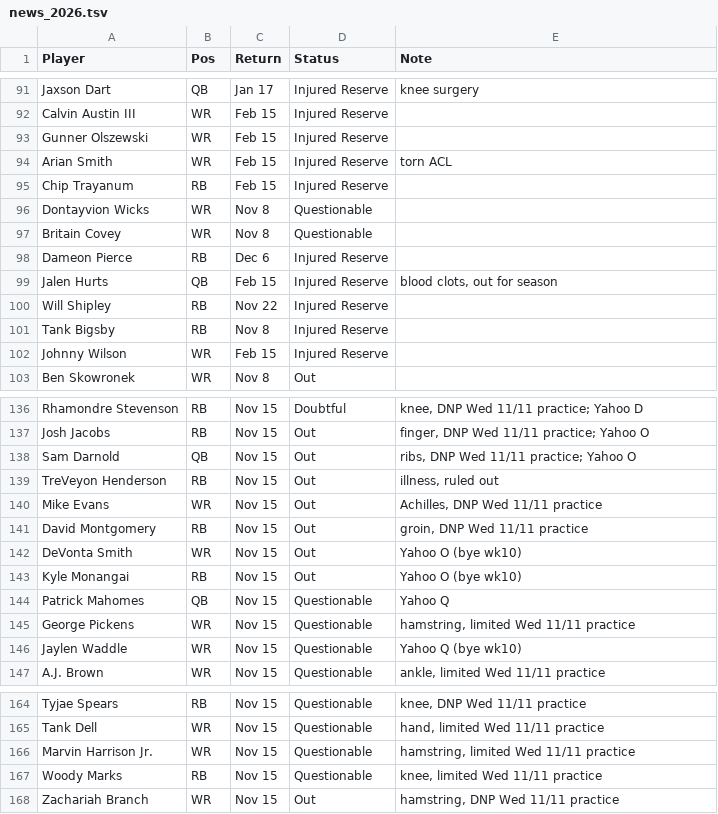
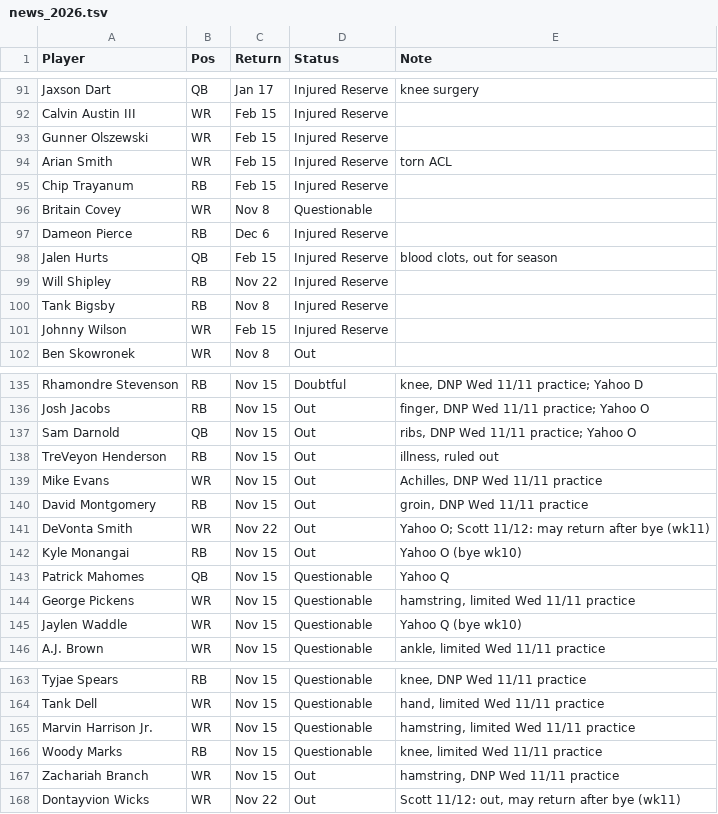
Before and after one commit to scottrshapiro78-cmyk/Fantasy-Football, a TSV file: data/input/news_2026.tsv, drawn as a sheet; only a part is shown, gaps mark what is left out.

```diff
--- a/data/input/news_2026.tsv
+++ b/data/input/news_2026.tsv
@@ -95,3 +95,2 @@ Arian Smith	WR	Feb 15	Injured Reserve	torn ACL
 Chip Trayanum	RB	Feb 15	Injured Reserve	
-Dontayvion Wicks	WR	Nov 8	Questionable	
 Britain Covey	WR	Nov 8	Questionable	
@@ -141,3 +140,3 @@ Mike Evans	WR	Nov 15	Out	Achilles, DNP Wed 11/11 practice
 David Montgomery	RB	Nov 15	Out	groin, DNP Wed 11/11 practice
-DeVonta Smith	WR	Nov 15	Out	Yahoo O (bye wk10)
+DeVonta Smith	WR	Nov 22	Out	Yahoo O; Scott 11/12: may return after bye (wk11)
 Kyle Monangai	RB	Nov 15	Out	Yahoo O (bye wk10)
@@ -168 +167,2 @@ Woody Marks	RB	Nov 15	Questionable	knee, limited Wed 11/11 practice
 Zachariah Branch	WR	Nov 15	Out	hamstring, DNP Wed 11/11 practice
+Dontayvion Wicks	WR	Nov 22	Out	Scott 11/12: out, may return after bye (wk11)
```
Also changed, not shown: 2 other files.
